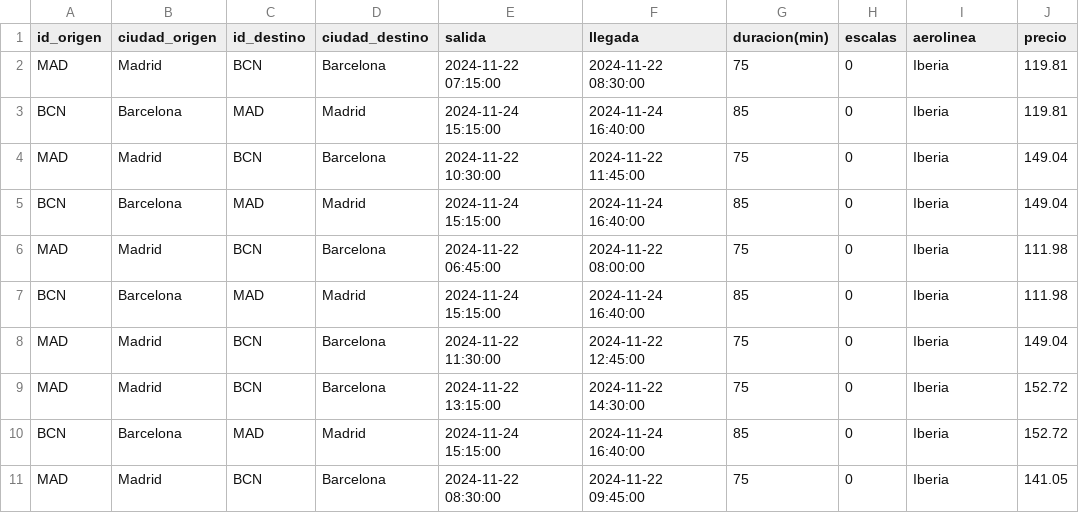
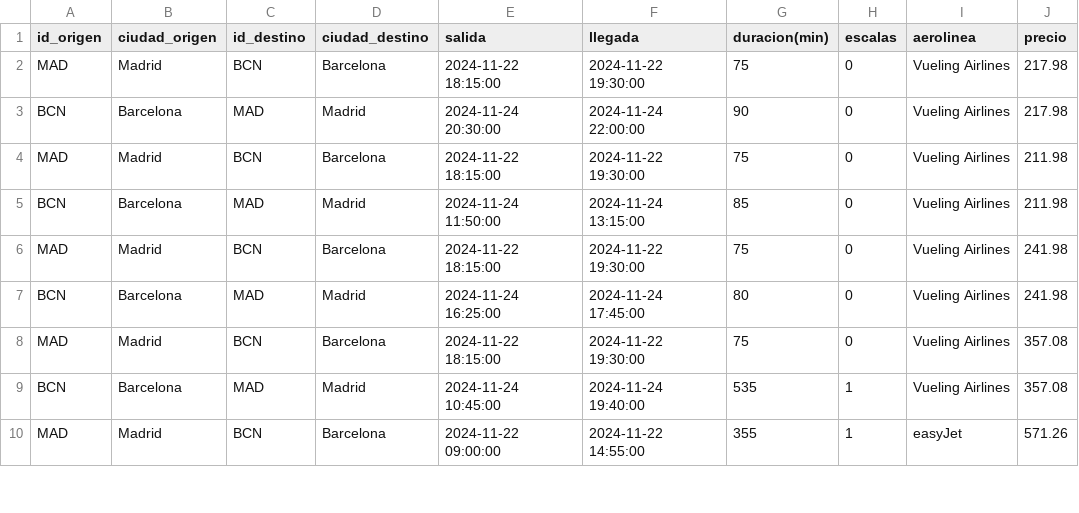
Before and after one commit to Rcm89/Proyecto3-Explorando-Viajes, a CSV file: datos/vuelos_barcelona.csv, drawn as a sheet; only a part is shown; the diff covers the shown part only.

```diff
--- a/datos/vuelos_barcelona.csv
+++ b/datos/vuelos_barcelona.csv
@@ -1,11 +1,10 @@
 id_origen,ciudad_origen,id_destino,ciudad_destino,salida,llegada,duracion(min),escalas,aerolinea,precio
-MAD,Madrid,BCN,Barcelona,2024-11-22 07:15:00,2024-11-22 08:30:00,75,0,Iberia,119.81
-BCN,Barcelona,MAD,Madrid,2024-11-24 15:15:00,2024-11-24 16:40:00,85,0,Iberia,119.81
-MAD,Madrid,BCN,Barcelona,2024-11-22 10:30:00,2024-11-22 11:45:00,75,0,Iberia,149.04
-BCN,Barcelona,MAD,Madrid,2024-11-24 15:15:00,2024-11-24 16:40:00,85,0,Iberia,149.04
-MAD,Madrid,BCN,Barcelona,2024-11-22 06:45:00,2024-11-22 08:00:00,75,0,Iberia,111.98
-BCN,Barcelona,MAD,Madrid,2024-11-24 15:15:00,2024-11-24 16:40:00,85,0,Iberia,111.98
-MAD,Madrid,BCN,Barcelona,2024-11-22 11:30:00,2024-11-22 12:45:00,75,0,Iberia,149.04
-MAD,Madrid,BCN,Barcelona,2024-11-22 13:15:00,2024-11-22 14:30:00,75,0,Iberia,152.72
-BCN,Barcelona,MAD,Madrid,2024-11-24 15:15:00,2024-11-24 16:40:00,85,0,Iberia,152.72
-MAD,Madrid,BCN,Barcelona,2024-11-22 08:30:00,2024-11-22 09:45:00,75,0,Iberia,141.05
+MAD,Madrid,BCN,Barcelona,2024-11-22 18:15:00,2024-11-22 19:30:00,75,0,Vueling Airlines,217.98
+BCN,Barcelona,MAD,Madrid,2024-11-24 20:30:00,2024-11-24 22:00:00,90,0,Vueling Airlines,217.98
+MAD,Madrid,BCN,Barcelona,2024-11-22 18:15:00,2024-11-22 19:30:00,75,0,Vueling Airlines,211.98
+BCN,Barcelona,MAD,Madrid,2024-11-24 11:50:00,2024-11-24 13:15:00,85,0,Vueling Airlines,211.98
+MAD,Madrid,BCN,Barcelona,2024-11-22 18:15:00,2024-11-22 19:30:00,75,0,Vueling Airlines,241.98
+BCN,Barcelona,MAD,Madrid,2024-11-24 16:25:00,2024-11-24 17:45:00,80,0,Vueling Airlines,241.98
+MAD,Madrid,BCN,Barcelona,2024-11-22 18:15:00,2024-11-22 19:30:00,75,0,Vueling Airlines,357.08
+BCN,Barcelona,MAD,Madrid,2024-11-24 10:45:00,2024-11-24 19:40:00,535,1,Vueling Airlines,357.08
+MAD,Madrid,BCN,Barcelona,2024-11-22 09:00:00,2024-11-22 14:55:00,355,1,easyJet,571.26
```
Also changed, not shown: 54 edited cells elsewhere in this file, datos/hoteles_barcelona.csv, datos/hoteles_santiago.csv, 11 other files.
